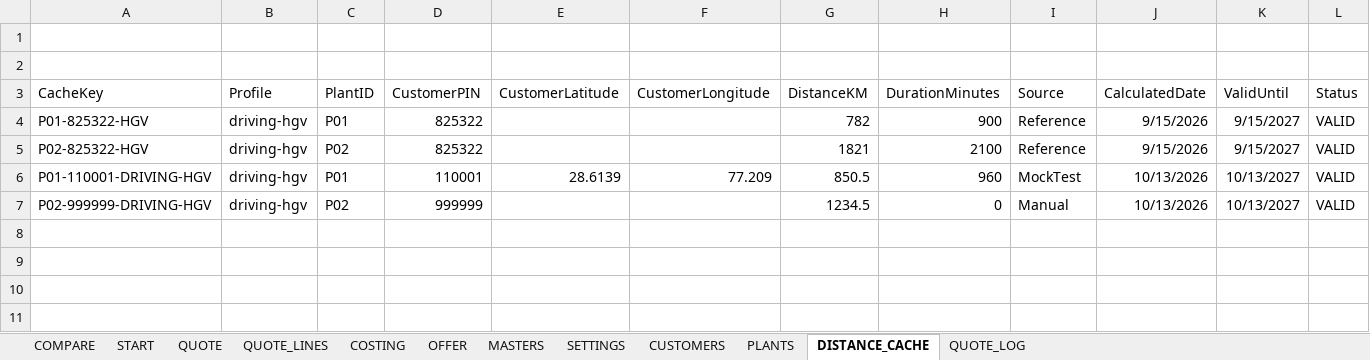
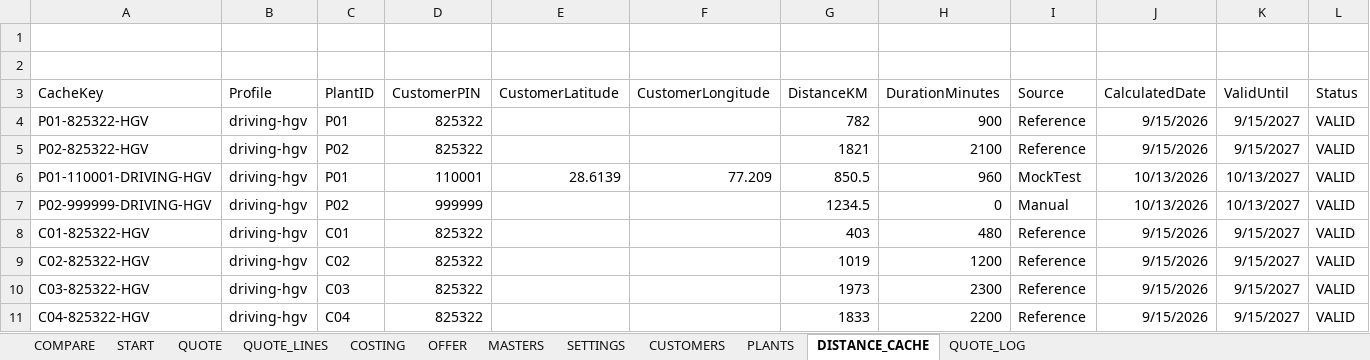
Before and after one commit to megaplast999-create/MeagPipes, an Excel workbook: DEV/Mega_Pipes_Quotation_DEV.xlsm, sheet DISTANCE_CACHE, drawn as a sheet; values as stored, in another font and other column widths than the file's, no borders; table styles not drawn; the diff names each change by its address in the sheet, - before the commit and + after, or states it on an @@ line.

```diff
--- a/DEV/Mega_Pipes_Quotation_DEV.xlsm (sheet DISTANCE_CACHE)
+++ b/DEV/Mega_Pipes_Quotation_DEV.xlsm (sheet DISTANCE_CACHE)
+row 8: C01-825322-HGV | driving-hgv | C01 | 825322 |  |  | 403 | 480 | Reference | 9/15/2026 | 9/15/2027 | VALID
+row 9: C02-825322-HGV | driving-hgv | C02 | 825322 |  |  | 1019 | 1200 | Reference | 9/15/2026 | 9/15/2027 | VALID
+row 10: C03-825322-HGV | driving-hgv | C03 | 825322 |  |  | 1973 | 2300 | Reference | 9/15/2026 | 9/15/2027 | VALID
+row 11: C04-825322-HGV | driving-hgv | C04 | 825322 |  |  | 1833 | 2200 | Reference | 9/15/2026 | 9/15/2027 | VALID
```
Also changed, not shown: sheet COMPARE, sheet PLANTS, sheet MASTERS, sheet QUOTE_LOG, 3 other files.
